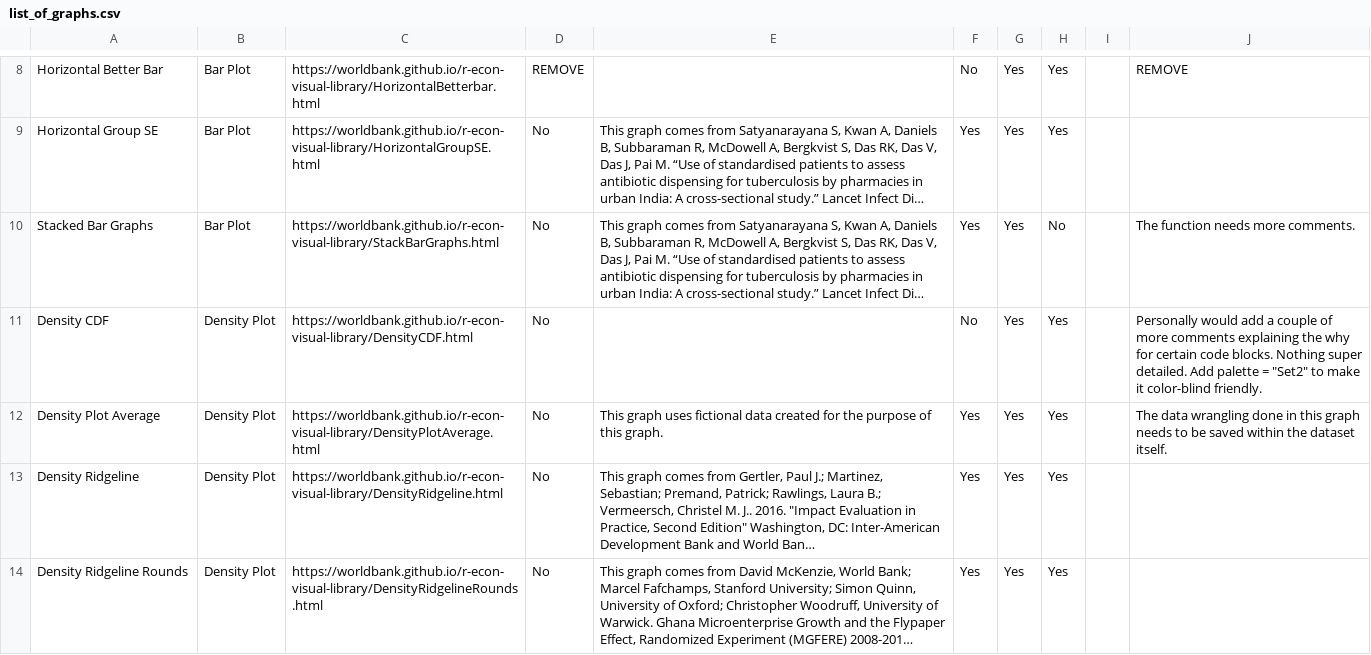
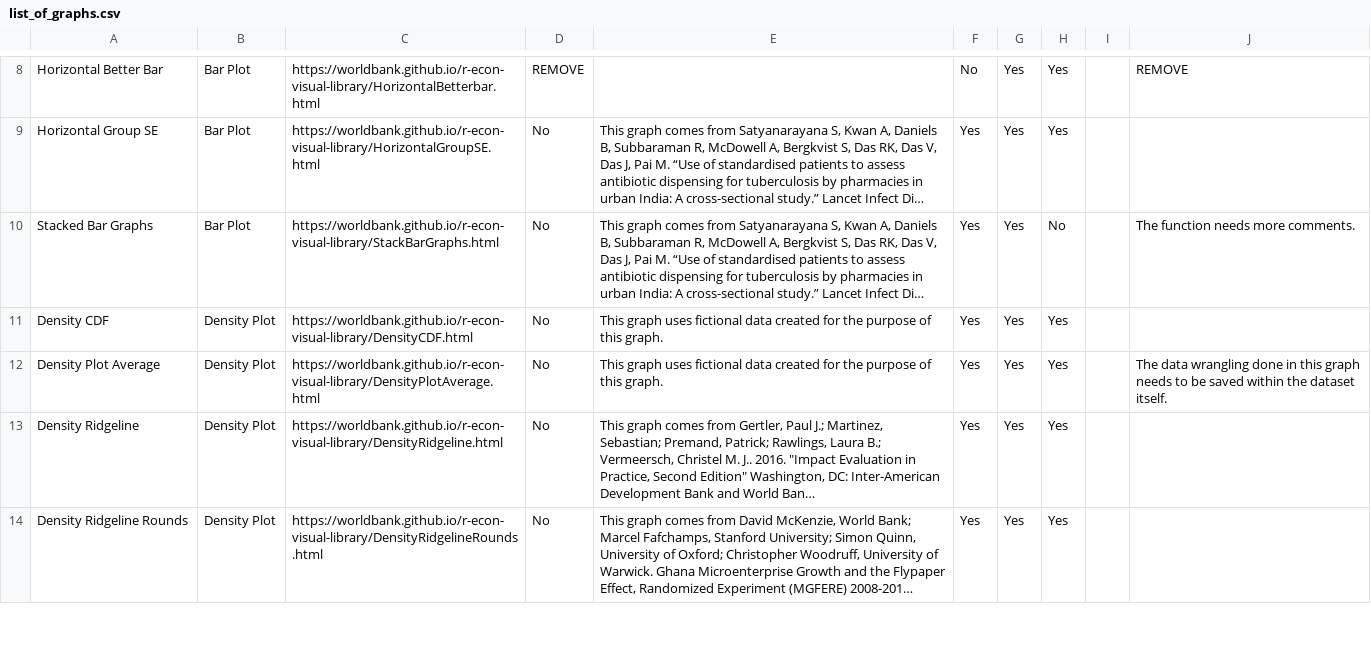
Before and after one commit to worldbank/r-econ-visual-library, a CSV file: Library/list_of_graphs.csv, drawn as a sheet; only a part is shown, gaps mark what is left out; long unchanged cells end in …; the diff covers the shown part only; the diff names each change by its address in the sheet, - before the commit and + after, or states it on an @@ line.

Commit message:
DensityCDF: made minimal tidyverse changes and made the graph colorblind friendly.

```diff
--- a/Library/list_of_graphs.csv
+++ b/Library/list_of_graphs.csv
-E11: (empty)
+E11: This graph uses fictional data created for the purpose of this graph.
-F11: No
+F11: Yes
-J11: Personally would add a couple of more comments explaining the why for certain code blocks. Nothing super detailed. Add palette = "Set2" to make it color-blind friendly.
+J11: (empty)
```
Also changed, not shown: 8 edited cells elsewhere in this file, 1 other file.
